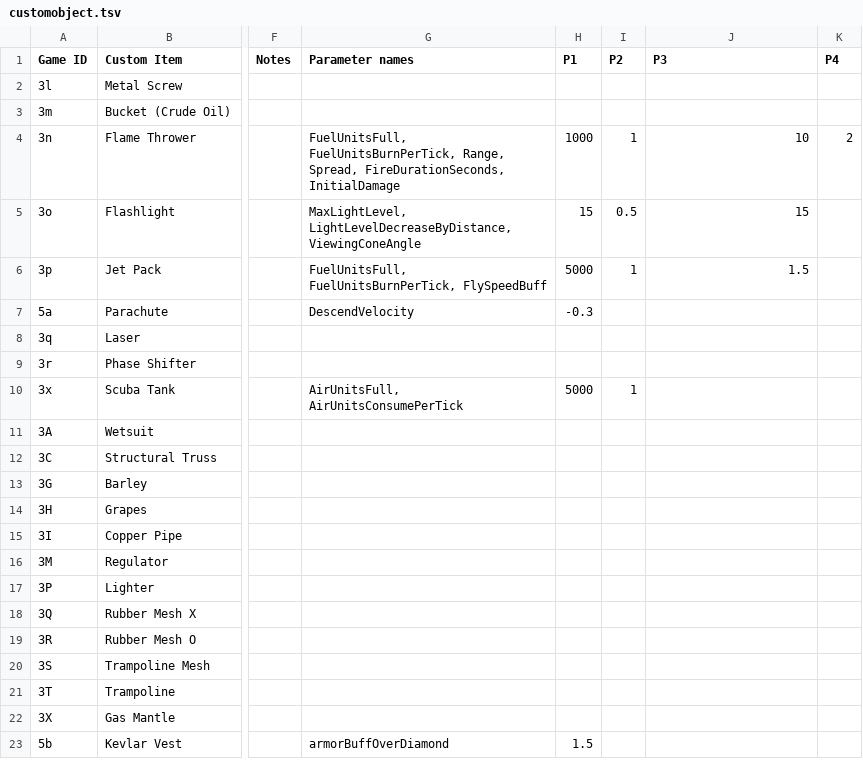
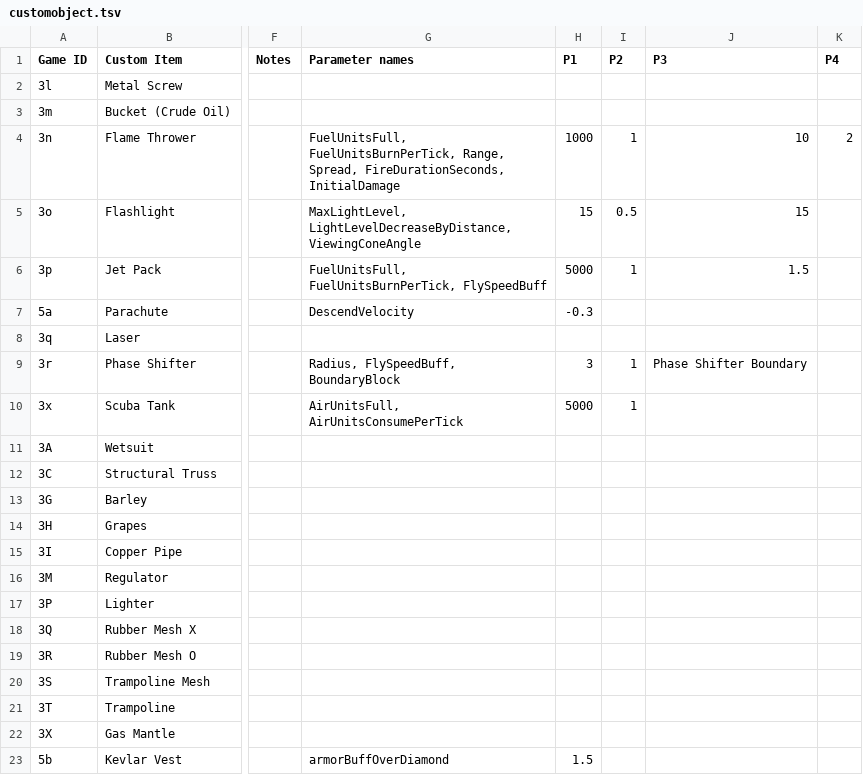
Before and after one commit to PolycraftWorld/polycraft-world, a TSV file: src/main/resources/config/customobject.tsv, drawn as a sheet; only a part is shown, gaps mark what is left out; the diff names each change by its address in the sheet, - before the commit and + after, or states it on an @@ line.

Commit message:
Added phase shifter

```diff
--- a/src/main/resources/config/customobject.tsv
+++ b/src/main/resources/config/customobject.tsv
-G9 (Parameter names): (empty)
+G9 (Parameter names): Radius, FlySpeedBuff, BoundaryBlock
-H9 (P1): (empty)
+H9 (P1): 3
-I9 (P2): (empty)
+I9 (P2): 1
-J9 (P3): (empty)
+J9 (P3): Phase Shifter Boundary
```
Also changed, not shown: 9 other files.
